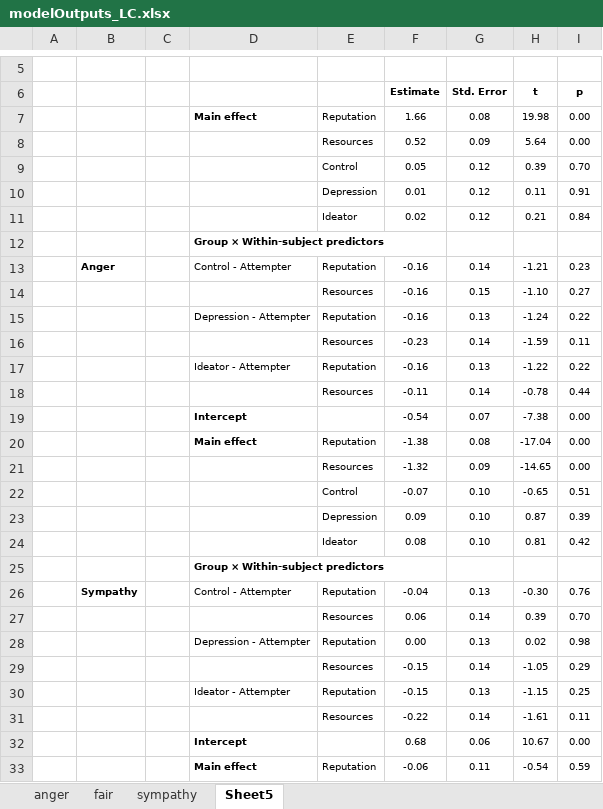
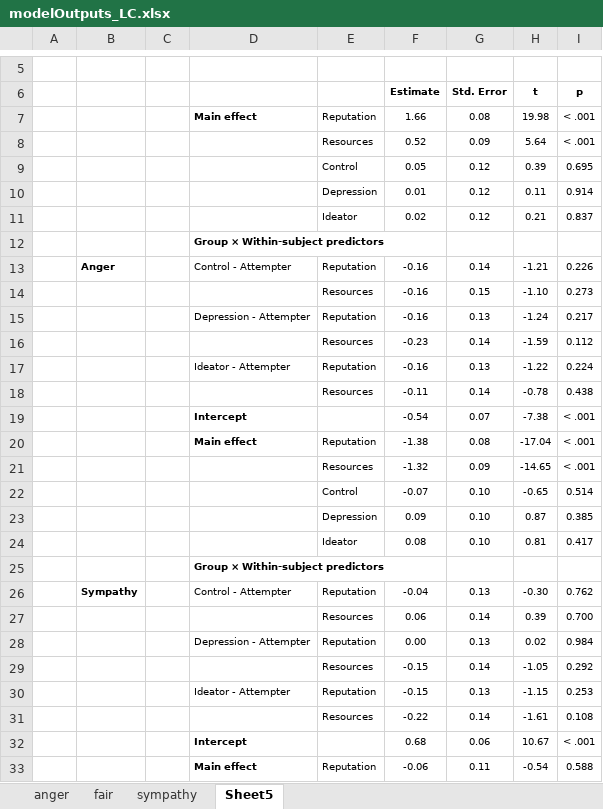
Before and after one commit to kezhangeco/Suicide_UG, an Excel workbook: UG_data_analysis/outputs/reactivity/NoIndividual/modelOutputs_LC.xlsx, sheet Sheet5, drawn as a sheet; only a part is shown, gaps mark what is left out; values as stored, in another font and other column widths than the file's, no borders; the diff covers the shown part only; the diff names each change by its address in the sheet, - before the commit and + after, or states it on an @@ line.

```diff
--- a/UG_data_analysis/outputs/reactivity/NoIndividual/modelOutputs_LC.xlsx (sheet Sheet5)
+++ b/UG_data_analysis/outputs/reactivity/NoIndividual/modelOutputs_LC.xlsx (sheet Sheet5)
-I7:I8 (p): 0.00
+I7:I8 (p): < .001
-I9 (p): 0.70
+I9 (p): 0.695
-I10 (p): 0.91
+I10 (p): 0.914
-I11 (p): 0.84
+I11 (p): 0.837
-I13 (p): 0.23
+I13 (p): 0.226
-I14 (p): 0.27
+I14 (p): 0.273
-I15 (p): 0.22
+I15 (p): 0.217
-I16 (p): 0.11
+I16 (p): 0.112
-I17 (p): 0.22
+I17 (p): 0.224
-I18 (p): 0.44
+I18 (p): 0.438
-I19:I21 (p): 0.00
+I19:I21 (p): < .001
-I22 (p): 0.51
+I22 (p): 0.514
-I23 (p): 0.39
+I23 (p): 0.385
-I24 (p): 0.42
+I24 (p): 0.417
-I26 (p): 0.76
+I26 (p): 0.762
-I27 (p): 0.70
+I27 (p): 0.700
-I28 (p): 0.98
+I28 (p): 0.984
-I29 (p): 0.29
+I29 (p): 0.292
-I30 (p): 0.25
+I30 (p): 0.253
-I31 (p): 0.11
+I31 (p): 0.108
-I32 (p): 0.00
+I32 (p): < .001
-I33 (p): 0.59
+I33 (p): 0.588
```
Also changed, not shown: 11 edited cells elsewhere in this sheet, UG_data_analysis/outputs/main/NoIndividual/group4Interaction_LC.xlsx, UG_data_analysis/outputs/punishType/NoIndividual/group4InteractionPun3way_LC.xlsx.
